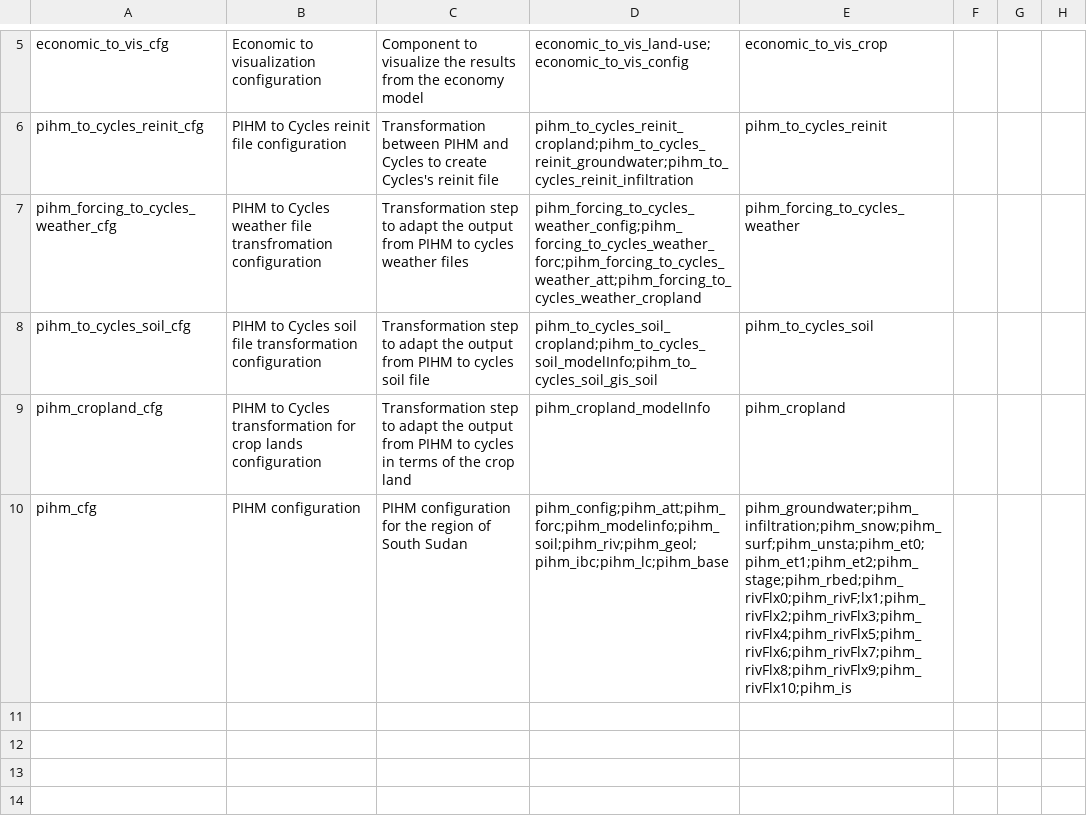
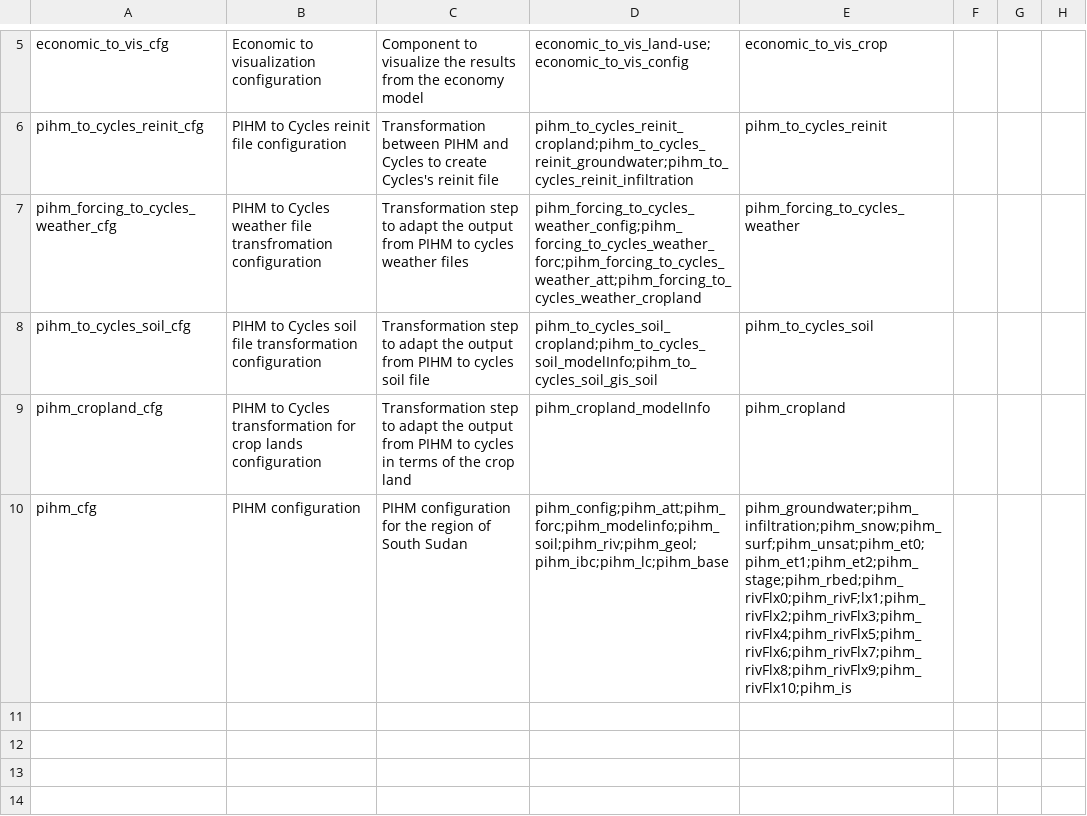
Before and after one commit to mintproject/Mint-ModelCatalog-Ontology, a CSV file: modelCatalog/instances/ModelConfiguration.csv, drawn as a sheet; only a part is shown, gaps mark what is left out; the diff names each change by its address in the sheet, - before the commit and + after, or states it on an @@ line.

```diff
--- a/modelCatalog/instances/ModelConfiguration.csv
+++ b/modelCatalog/instances/ModelConfiguration.csv
-E10: pihm_groundwater;pihm_infiltration;pihm_snow;pihm_surf;pihm_unsta;pihm_et0;pihm_et1;pihm_et2;pihm_stage;pihm_rbed;pihm_rivFlx0;pihm_rivF;lx1;pihm_rivFlx2;pihm_rivFlx3;pihm_rivFlx4;pihm_rivFlx5;pihm_rivFlx6;pihm_rivFlx7;pihm_rivFlx8;pihm_rivFlx9;pihm_rivFlx10;pihm_is
+E10: pihm_groundwater;pihm_infiltration;pihm_snow;pihm_surf;pihm_unsat;pihm_et0;pihm_et1;pihm_et2;pihm_stage;pihm_rbed;pihm_rivFlx0;pihm_rivF;lx1;pihm_rivFlx2;pihm_rivFlx3;pihm_rivFlx4;pihm_rivFlx5;pihm_rivFlx6;pihm_rivFlx7;pihm_rivFlx8;pihm_rivFlx9;pihm_rivFlx10;pihm_is
```
Also changed, not shown: modelCatalog/instances/DatasetSpecification.csv.
